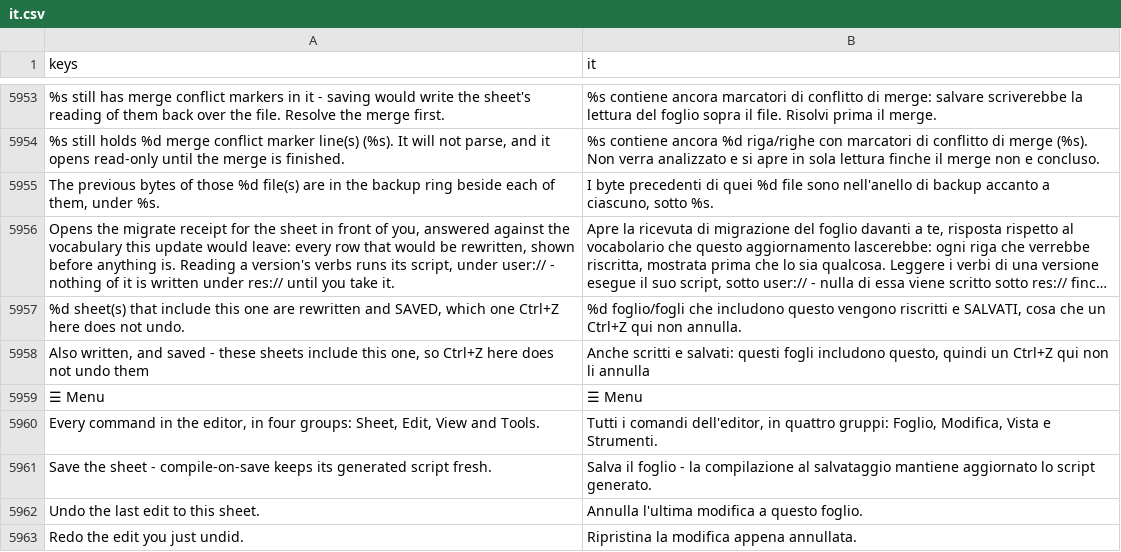
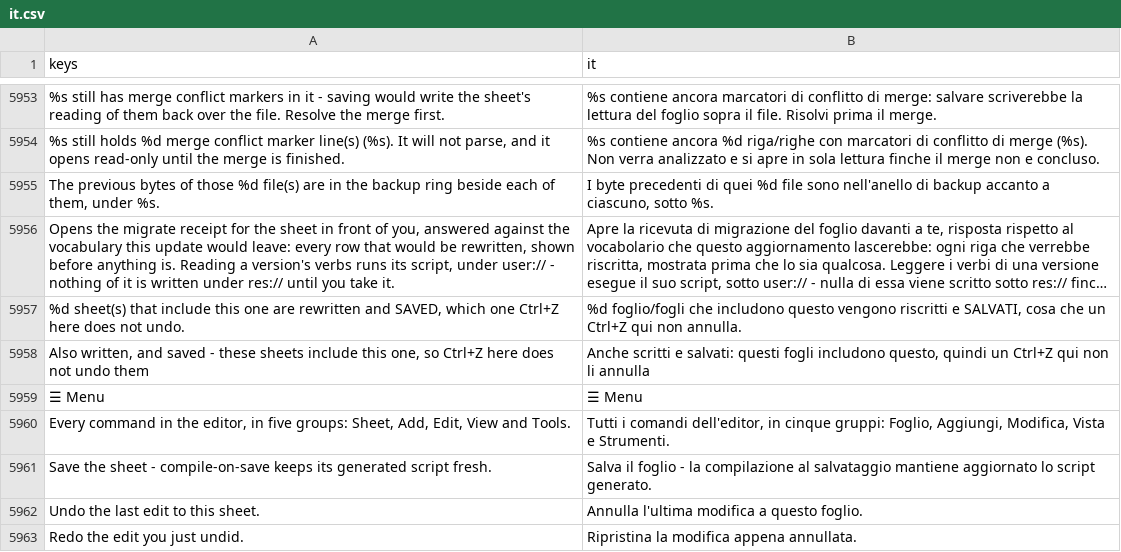
Before and after one commit to SalmanShhh/Godot-EventSheet-Visual-Scripting, a CSV file: addons/eventsheet/translations/it.csv, drawn as a sheet; only a part is shown, gaps mark what is left out; long unchanged cells end in …; the diff names each change by its address in the sheet, - before the commit and + after, or states it on an @@ line.

```diff
--- a/addons/eventsheet/translations/it.csv
+++ b/addons/eventsheet/translations/it.csv
-A5960 (keys): …editor, in four groups: Sheet, Edit, View…
+A5960 (keys): …editor, in five groups: Sheet, Add, Edit, View…
-B5960 (it): …dell'editor, in quattro gruppi: Foglio, Modifica, Vista…
+B5960 (it): …dell'editor, in cinque gruppi: Foglio, Aggiungi, Modifica, Vista…
```
Also changed, not shown: addons/eventsheet/translations/de.csv, addons/eventsheet/translations/es.csv, 11 other files.
